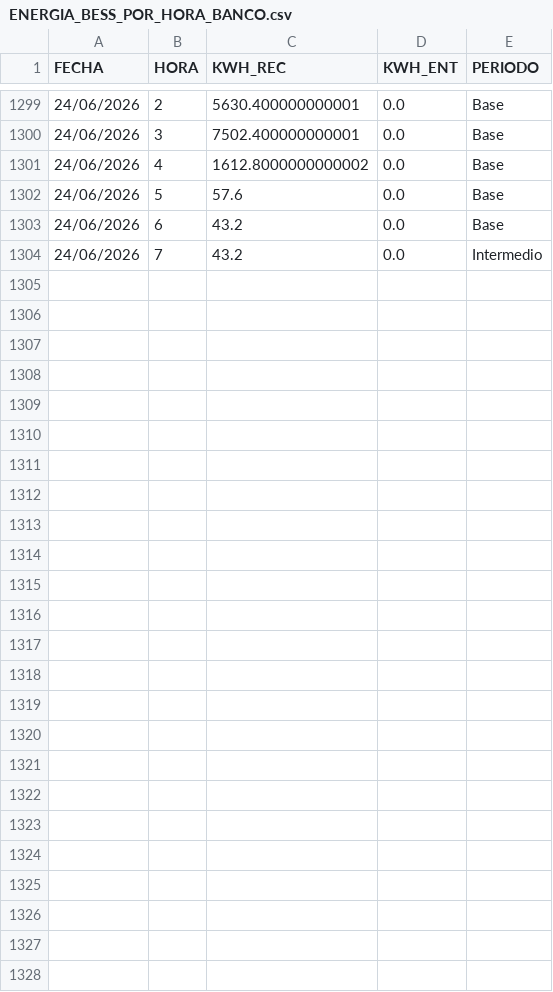
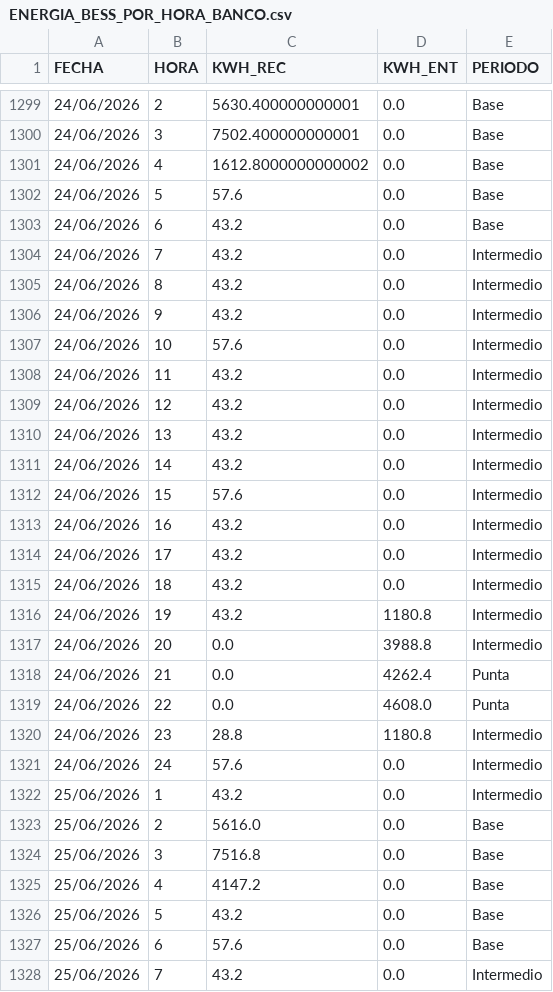
Before and after one commit to asustin72-a11y/ReportesBESS, a CSV file: data/ArchivosReporte/ENERGIA_BESS_POR_HORA_BANCO.csv, drawn as a sheet; only a part is shown, gaps mark what is left out.

```diff
--- a/data/ArchivosReporte/ENERGIA_BESS_POR_HORA_BANCO.csv
+++ b/data/ArchivosReporte/ENERGIA_BESS_POR_HORA_BANCO.csv
@@ -1304 +1304,25 @@ FECHA,HORA,KWH_REC,KWH_ENT,PERIODO
 24/06/2026,7,43.2,0.0,Intermedio
+24/06/2026,8,43.2,0.0,Intermedio
+24/06/2026,9,43.2,0.0,Intermedio
+24/06/2026,10,57.6,0.0,Intermedio
+24/06/2026,11,43.2,0.0,Intermedio
+24/06/2026,12,43.2,0.0,Intermedio
+24/06/2026,13,43.2,0.0,Intermedio
+24/06/2026,14,43.2,0.0,Intermedio
+24/06/2026,15,57.6,0.0,Intermedio
+24/06/2026,16,43.2,0.0,Intermedio
+24/06/2026,17,43.2,0.0,Intermedio
+24/06/2026,18,43.2,0.0,Intermedio
+24/06/2026,19,43.2,1180.8,Intermedio
+24/06/2026,20,0.0,3988.8,Intermedio
+24/06/2026,21,0.0,4262.4,Punta
+24/06/2026,22,0.0,4608.0,Punta
+24/06/2026,23,28.8,1180.8,Intermedio
+24/06/2026,24,57.6,0.0,Intermedio
+25/06/2026,1,43.2,0.0,Intermedio
+25/06/2026,2,5616.0,0.0,Base
+25/06/2026,3,7516.8,0.0,Base
+25/06/2026,4,4147.2,0.0,Base
+25/06/2026,5,43.2,0.0,Base
+25/06/2026,6,57.6,0.0,Base
+25/06/2026,7,43.2,0.0,Intermedio
```
Also changed, not shown: data/ArchivosReporte/ACUMULADOS_BANCO.csv, data/ArchivosReporte/ACUMULADOS_ION.csv, 24 other files.
